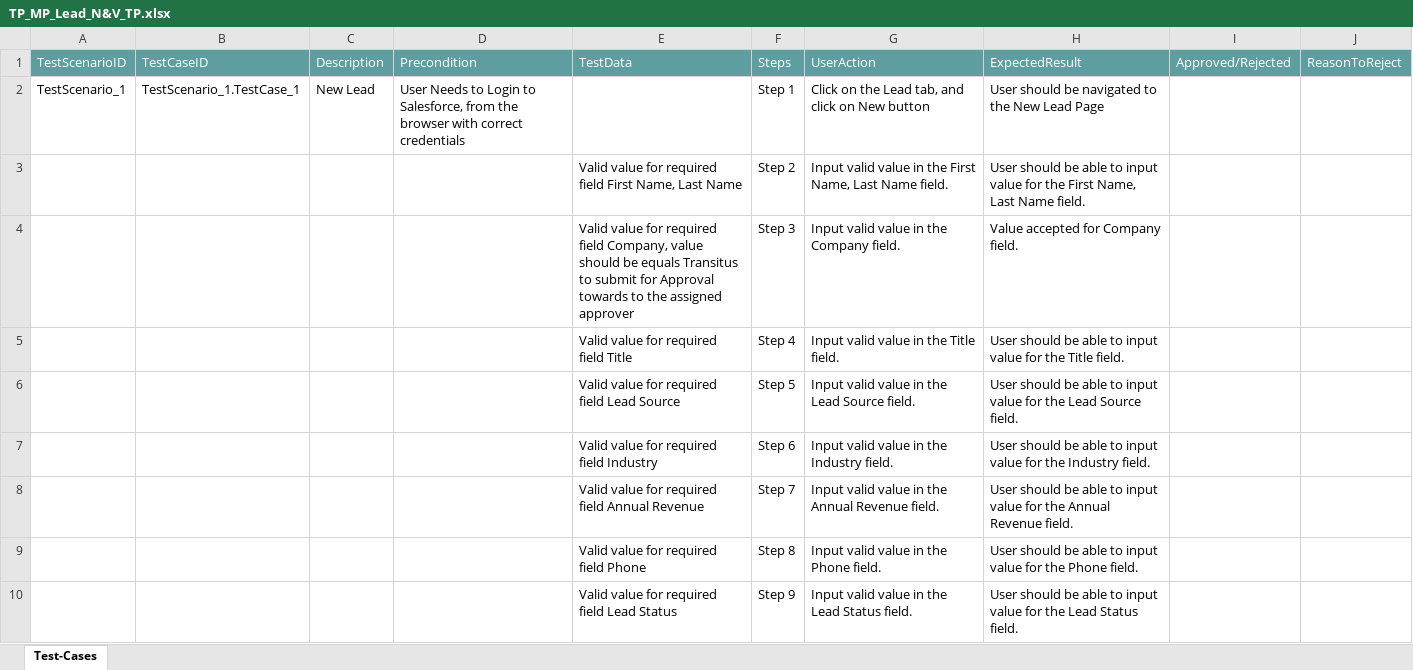
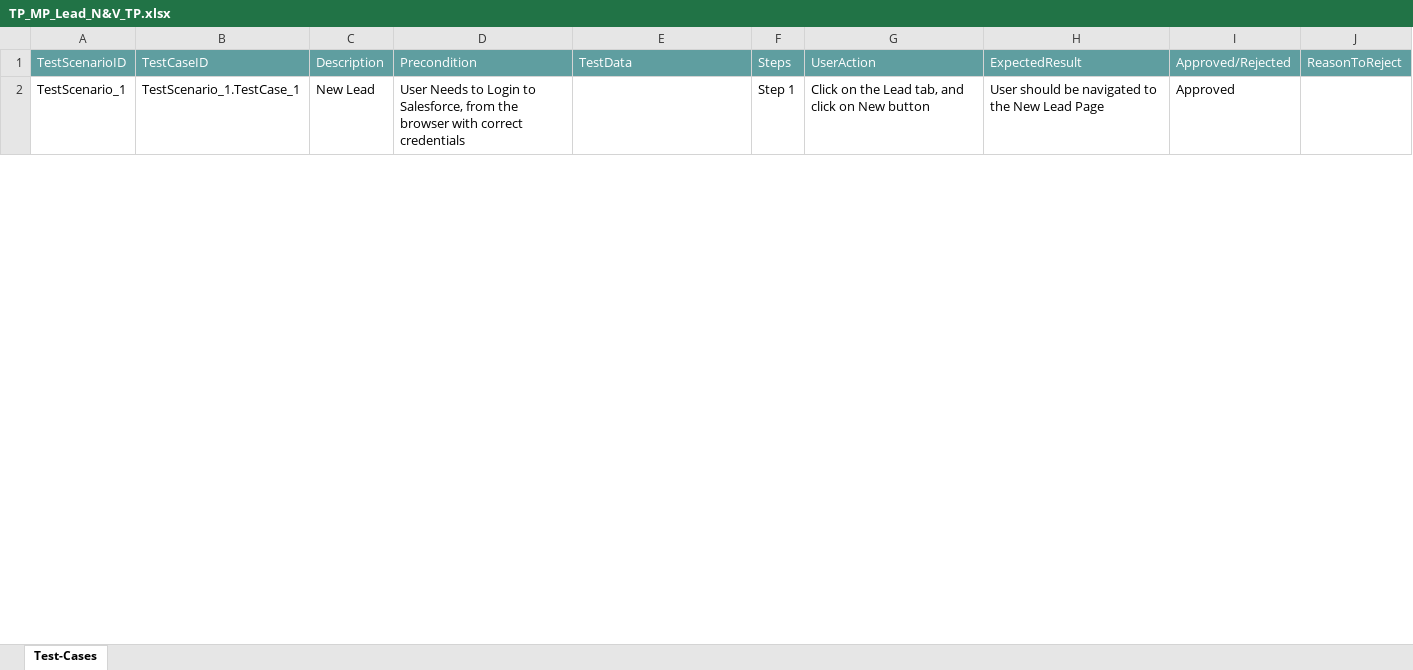
Before and after one commit to ShaikMohamedIrfan/Mobile_Flow_Test, an Excel workbook: TP_MP_Lead_N&V_TP.xlsx, sheet Test-Cases, drawn as a sheet; only a part is shown; values as stored, in another font and other column widths than the file's, no borders; table styles not drawn; the diff covers the shown part only; the diff names each change by its address in the sheet, - before the commit and + after, or states it on an @@ line.

Commit message:
Add files via upload

```diff
--- a/TP_MP_Lead_N&V_TP.xlsx (sheet Test-Cases)
+++ b/TP_MP_Lead_N&V_TP.xlsx (sheet Test-Cases)
-I2: (empty)
+I2: Approved
@@ row 3 hidden:  |  |  |  | Valid value for required field First Name, Last Name | Step 2 | Input valid value in the First Name, Last Name field. | User should be able to input value for the First Name, Last Name field. @@
@@ row 4 hidden:  |  |  |  | Valid value for required field Company, value should be equals Transitus to submit for Approval towards to the assigned approver | Step 3 | Input valid value in the Company field. | Value accepted for Company field. @@
@@ row 5 hidden:  |  |  |  | Valid value for required field Title | Step 4 | Input valid value in the Title field. | User should be able to input value for the Title field. @@
@@ row 6 hidden:  |  |  |  | Valid value for required field Lead Source | Step 5 | Input valid value in the Lead Source field. | User should be able to input value for the Lead Source field. @@
@@ row 7 hidden:  |  |  |  | Valid value for required field Industry | Step 6 | Input valid value in the Industry field. | User should be able to input value for the Industry field. @@
@@ row 8 hidden:  |  |  |  | Valid value for required field Annual Revenue | Step 7 | Input valid value in the Annual Revenue field. | User should be able to input value for the Annual Revenue field. @@
@@ row 9 hidden:  |  |  |  | Valid value for required field Phone | Step 8 | Input valid value in the Phone field. | User should be able to input value for the Phone field. @@
@@ row 10 hidden:  |  |  |  | Valid value for required field Lead Status | Step 9 | Input valid value in the Lead Status field. | User should be able to input value for the Lead Status field. @@
```
Also changed, not shown: 7 hidden or unhidden rows and 1 edited cell elsewhere in this sheet.
